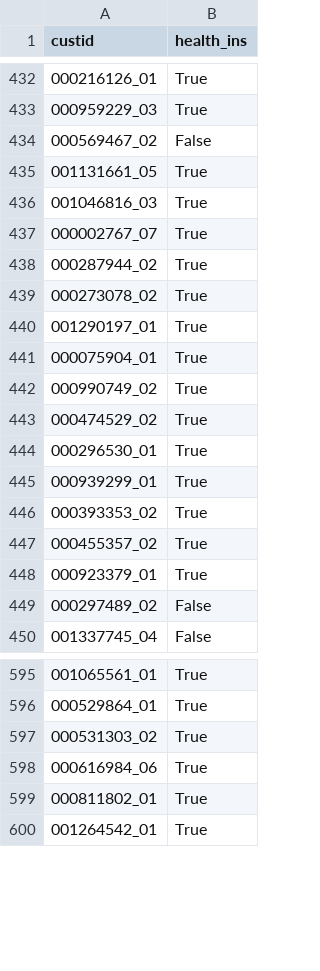
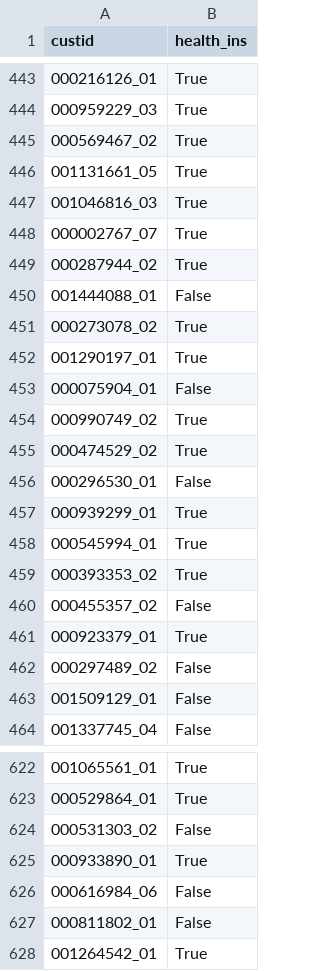
Before and after one commit to Sereno1710/HealthInsurance, a CSV file: submissions/rf_submission.csv, drawn as a sheet; only a part is shown, gaps mark what is left out; the diff covers the shown part only.

```diff
--- a/submissions/rf_submission.csv
+++ b/submissions/rf_submission.csv
@@ -433,3 +444,3 @@ custid,health_ins
 000959229_03,True
-000569467_02,False
+000569467_02,True
 001131661_05,True
@@ -438,13 +449,16 @@ custid,health_ins
 000287944_02,True
+001444088_01,False
 000273078_02,True
 001290197_01,True
-000075904_01,True
+000075904_01,False
 000990749_02,True
 000474529_02,True
-000296530_01,True
+000296530_01,False
 000939299_01,True
+000545994_01,True
 000393353_02,True
-000455357_02,True
+000455357_02,False
 000923379_01,True
 000297489_02,False
+001509129_01,False
 001337745_04,False
@@ -596,5 +623,6 @@ custid,health_ins
 000529864_01,True
-000531303_02,True
-000616984_06,True
-000811802_01,True
+000531303_02,False
+000933890_01,True
+000616984_06,False
+000811802_01,False
 001264542_01,True
```
Also changed, not shown: 9 added rows, 12 removed rows, 21 moved rows and 80 edited cells elsewhere in this file, submissions/dt_submission.csv, submissions/svm_submission.csv, 12 other files.
